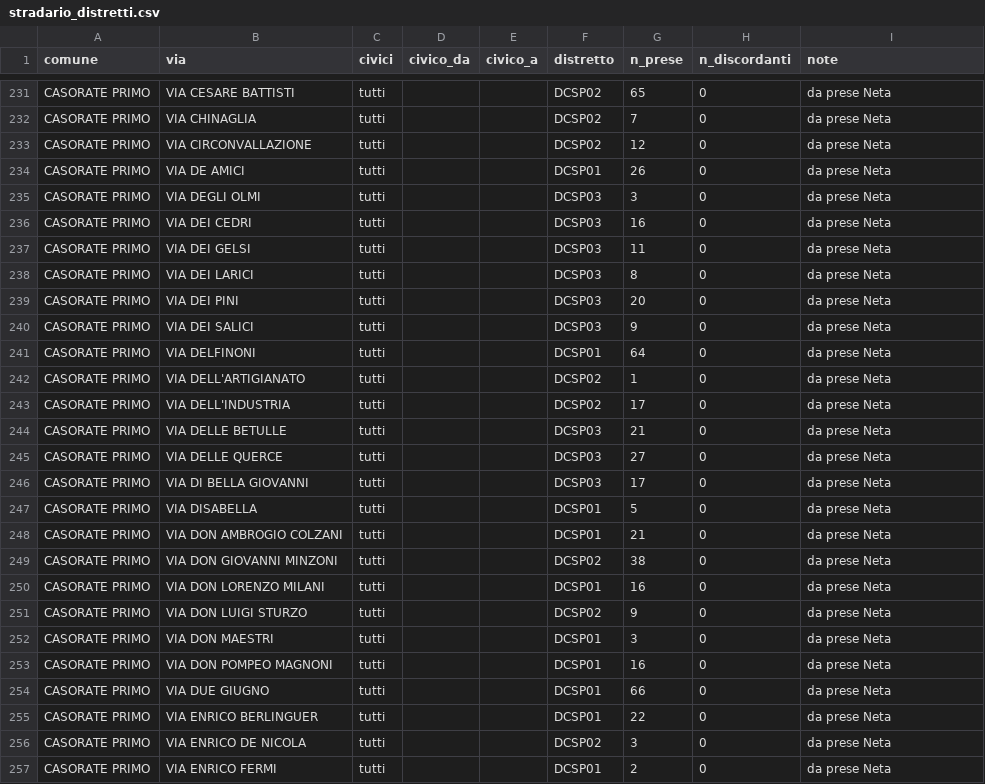
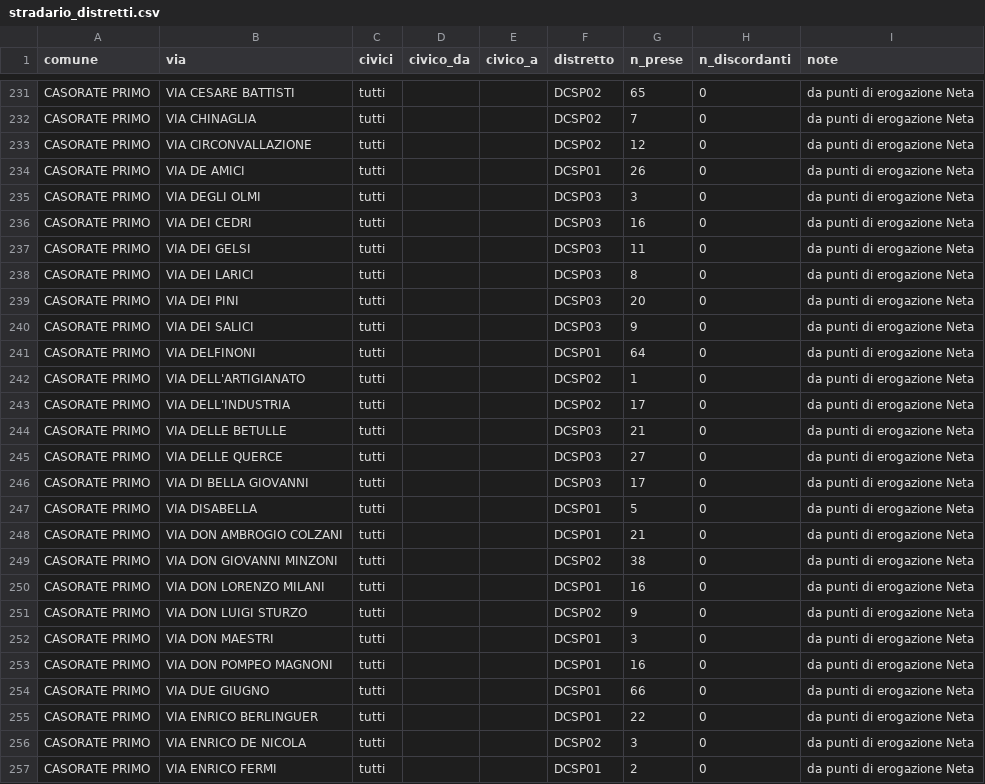
Before and after one commit to danielesturla73/billing.smarth20.com, a CSV file: project_docs/stradario_distretti.csv, drawn as a sheet; only a part is shown, gaps mark what is left out; the diff covers the shown part only; the diff names each change by its address in the sheet, - before the commit and + after, or states it on an @@ line.

```diff
--- a/project_docs/stradario_distretti.csv
+++ b/project_docs/stradario_distretti.csv
-I231:I257 (note): da prese Neta
+I231:I257 (note): da punti di erogazione Neta
```
Also changed, not shown: 1 removed row and 82 edited cells elsewhere in this file.
